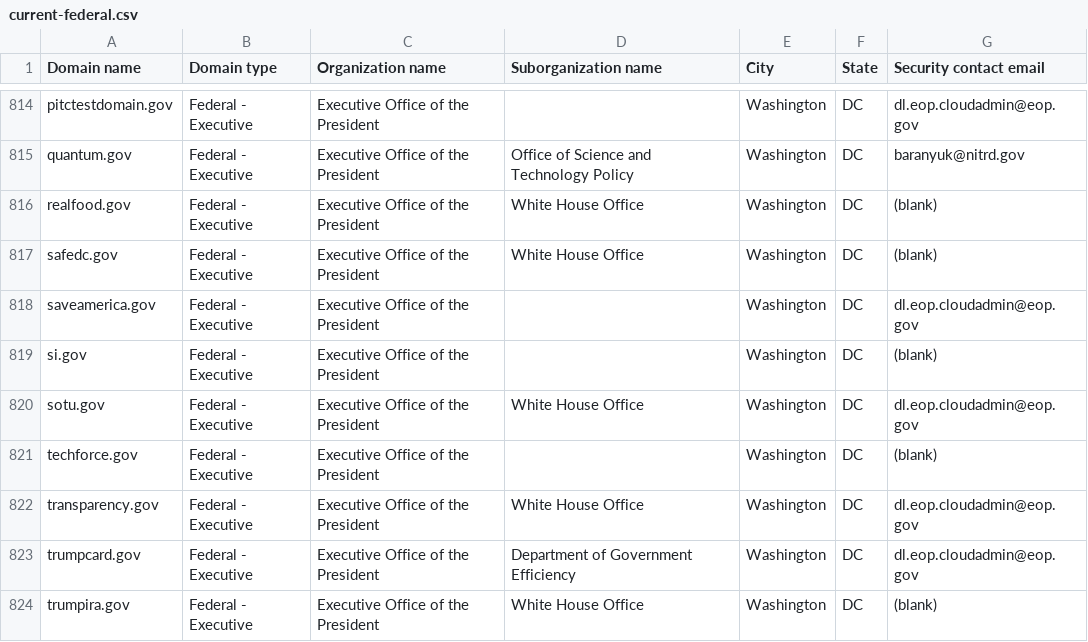
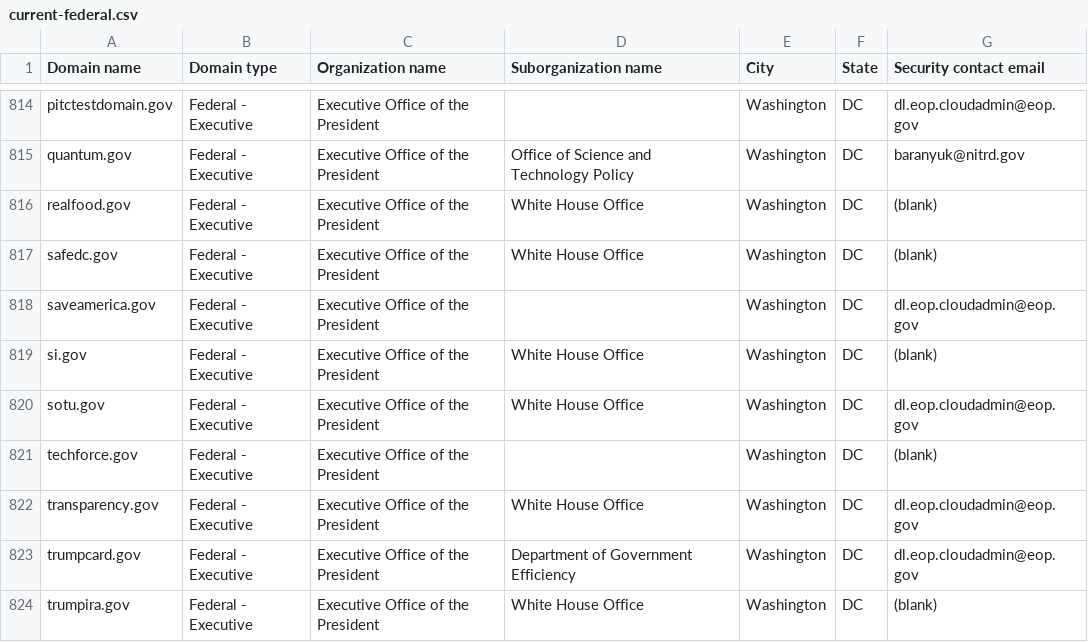
Before and after one commit to Milkmange/dotgov-data, a CSV file: current-federal.csv, drawn as a sheet; only a part is shown, gaps mark what is left out.

Commit message:
Latest data (2026-10-03T11:33:00Z)

```diff
--- a/current-federal.csv
+++ b/current-federal.csv
@@ -818,3 +818,3 @@ safedc.gov,Federal - Executive,Executive Office of the President,White House Off
 saveamerica.gov,Federal - Executive,Executive Office of the President,,Washington,DC,dl.eop.cloudadmin@eop.gov
-si.gov,Federal - Executive,Executive Office of the President,,Washington,DC,(blank)
+si.gov,Federal - Executive,Executive Office of the President,White House Office,Washington,DC,(blank)
 sotu.gov,Federal - Executive,Executive Office of the President,White House Office,Washington,DC,dl.eop.cloudadmin@eop.gov
```
Also changed, not shown: 1 other file.
